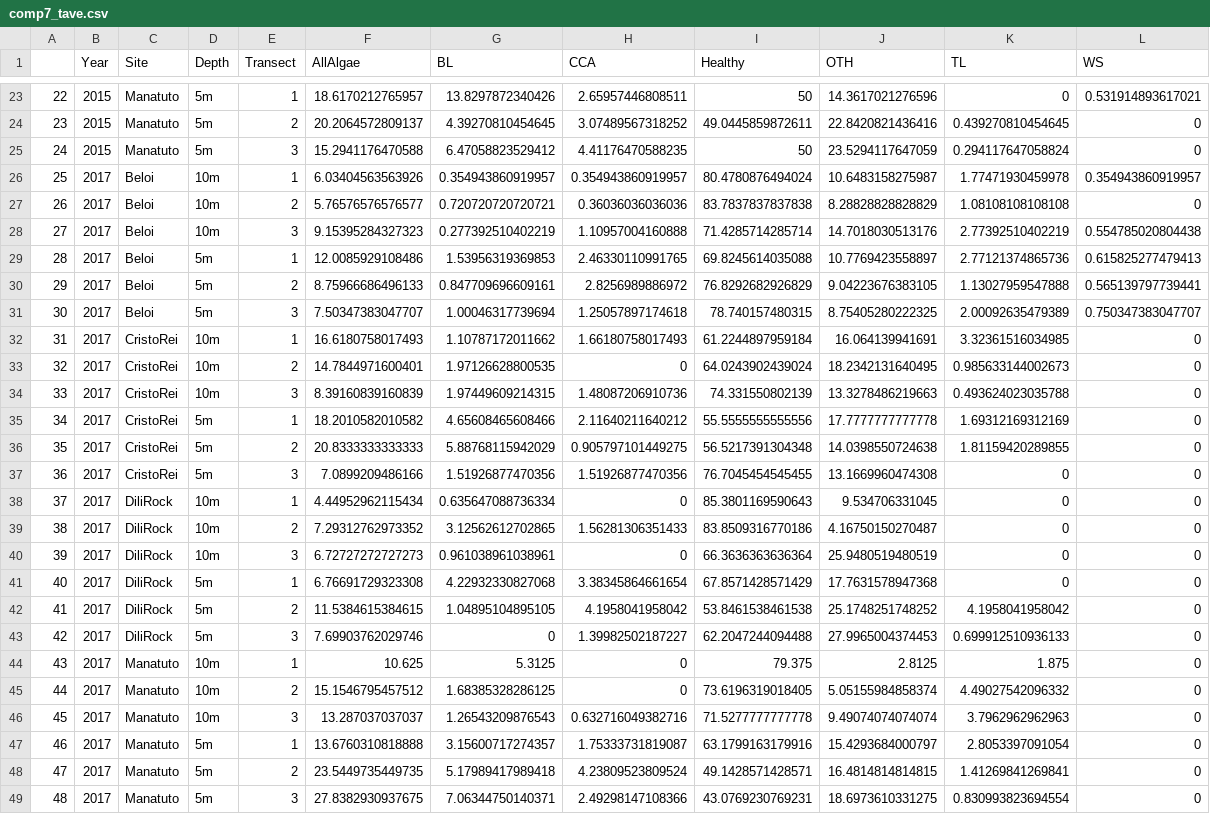
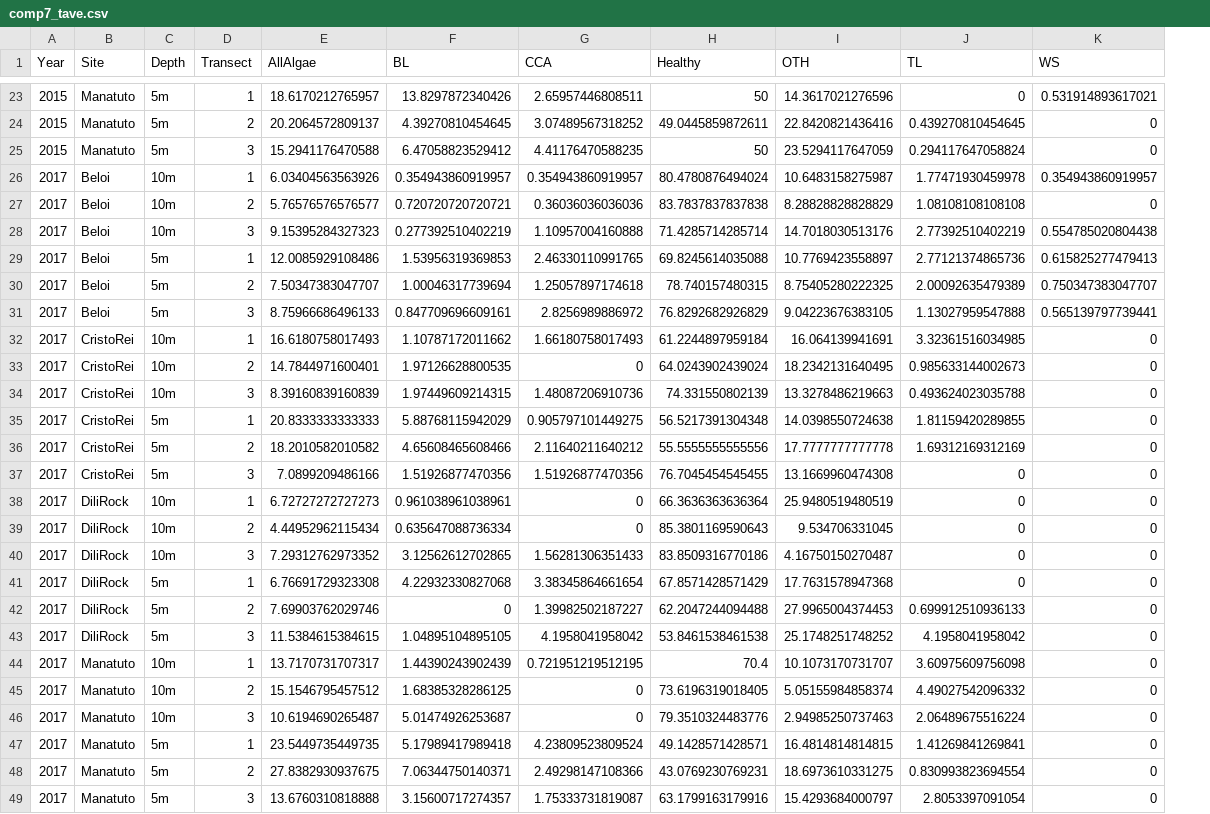
Before and after one commit to seaCatKim/Timor_surveys20152017, a CSV file: data/comp7_tave.csv, drawn as a sheet; only a part is shown, gaps mark what is left out; removed rows and columns are numbered as before the commit, all else as after; the diff names each change by its address in the sheet, - before the commit and + after, or states it on an @@ line.

```diff
--- a/data/comp7_tave.csv
+++ b/data/comp7_tave.csv
-column A, rows 23-29: 22 | 23 | 24 | 25 | 26 | 27 | 28; rows 31-34: 30 | 31 | 32 | 33; rows 36-39: 35 | 36 | 37 | 38; row 41: 40; rows 43-46: 42 | 43 | 44 | 45; rows 48-49: 47 | 48
-row 30: 29 | 2017 | Beloi | 5m | 2 | 8.75966686496133 | 0.847709696609161 | 2.8256989886972 | 76.8292682926829 | 9.04223676383105 | 1.13027959547888 | 0.565139797739441
-D30 (Transect): 3
+D30 (Transect): 2
+row 31: 2017 | Beloi | 5m | 3 | 8.75966686496133 | 0.847709696609161 | 2.8256989886972 | 76.8292682926829 | 9.04223676383105 | 1.13027959547888 | 0.565139797739441
-row 35: 34 | 2017 | CristoRei | 5m | 1 | 18.2010582010582 | 4.65608465608466 | 2.11640211640212 | 55.5555555555556 | 17.7777777777778 | 1.69312169312169 | 0
-D35 (Transect): 2
+D35 (Transect): 1
+row 36: 2017 | CristoRei | 5m | 2 | 18.2010582010582 | 4.65608465608466 | 2.11640211640212 | 55.5555555555556 | 17.7777777777778 | 1.69312169312169 | 0
+row 38: 2017 | DiliRock | 10m | 1 | 6.72727272727273 | 0.961038961038961 | 0 | 66.3636363636364 | 25.9480519480519 | 0 | 0
-D39 (Transect): 1
+D39 (Transect): 2
-D40 (Transect): 2
+D40 (Transect): 3
-row 40: 39 | 2017 | DiliRock | 10m | 3 | 6.72727272727273 | 0.961038961038961 | 0 | 66.3636363636364 | 25.9480519480519 | 0 | 0
-row 42: 41 | 2017 | DiliRock | 5m | 2 | 11.5384615384615 | 1.04895104895105 | 4.1958041958042 | 53.8461538461538 | 25.1748251748252 | 4.1958041958042 | 0
-D42 (Transect): 3
+D42 (Transect): 2
+row 43: 2017 | DiliRock | 5m | 3 | 11.5384615384615 | 1.04895104895105 | 4.1958041958042 | 53.8461538461538 | 25.1748251748252 | 4.1958041958042 | 0
-E44 (AllAlgae): 10.625
+E44 (AllAlgae): 13.7170731707317
-F44 (BL): 5.3125
+F44 (BL): 1.44390243902439
-G44 (CCA): 0
+G44 (CCA): 0.721951219512195
-H44 (Healthy): 79.375
+H44 (Healthy): 70.4
-I44 (OTH): 2.8125
+I44 (OTH): 10.1073170731707
-J44 (TL): 1.875
+J44 (TL): 3.60975609756098
-E46 (AllAlgae): 13.287037037037
+E46 (AllAlgae): 10.6194690265487
-F46 (BL): 1.26543209876543
+F46 (BL): 5.01474926253687
-G46 (CCA): 0.632716049382716
+G46 (CCA): 0
-H46 (Healthy): 71.5277777777778
+H46 (Healthy): 79.3510324483776
-I46 (OTH): 9.49074074074074
+I46 (OTH): 2.94985250737463
-J46 (TL): 3.7962962962963
+J46 (TL): 2.06489675516224
-row 47: 46 | 2017 | Manatuto | 5m | 1 | 13.6760310818888 | 3.15600717274357 | 1.75333731819087 | 63.1799163179916 | 15.4293684000797 | 2.8053397091054 | 0
-D47 (Transect): 2
+D47 (Transect): 1
-D48 (Transect): 3
+D48 (Transect): 2
+row 49: 2017 | Manatuto | 5m | 3 | 13.6760310818888 | 3.15600717274357 | 1.75333731819087 | 63.1799163179916 | 15.4293684000797 | 2.8053397091054 | 0
```
Also changed, not shown: data/comp8GA_tave.csv, 3 other files.
